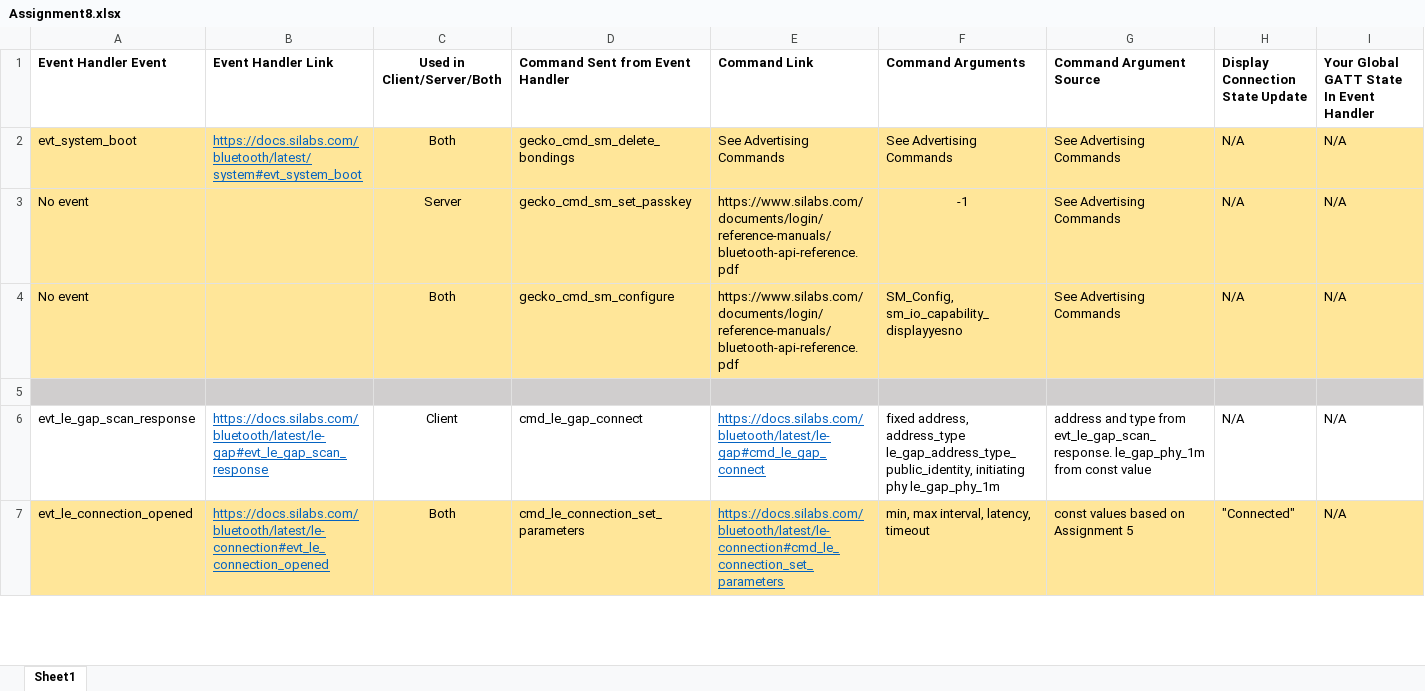
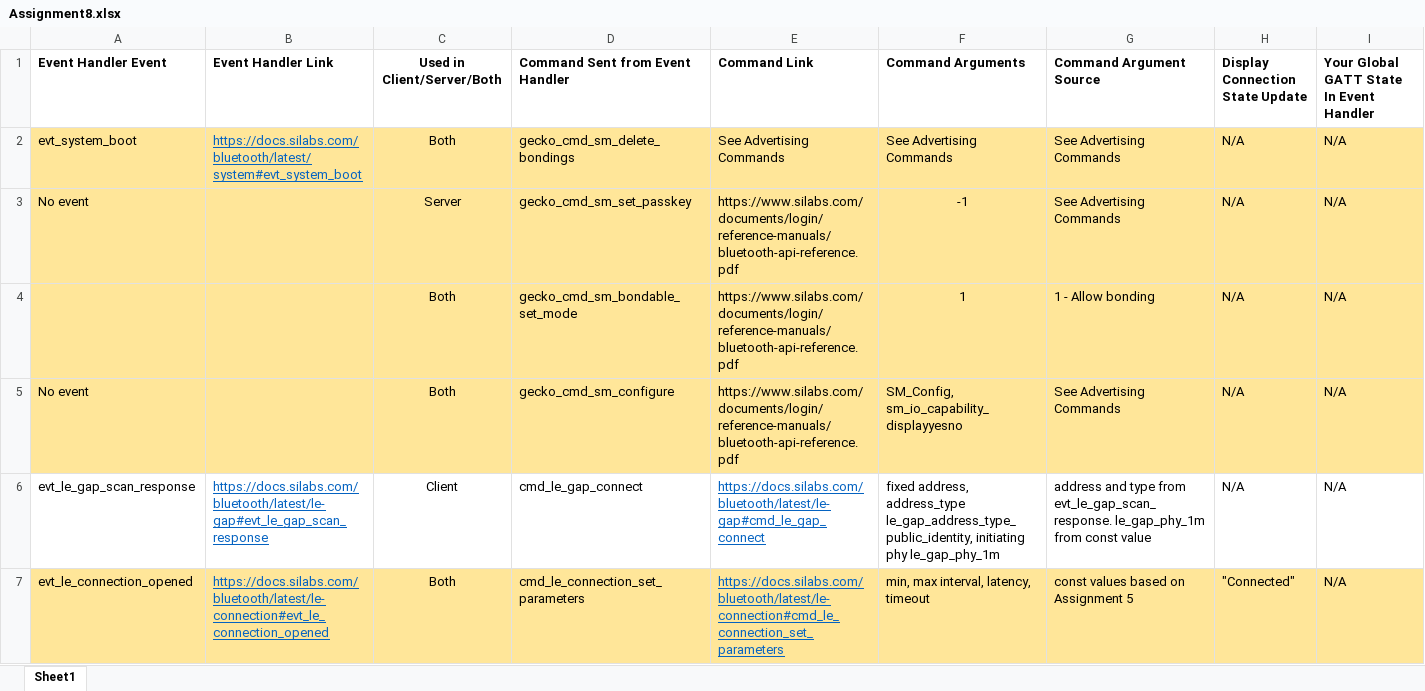
Before and after one commit to yash1595/ECEN-5823, an Excel workbook: questions/Assignment8.xlsx, sheet Sheet1, drawn as a sheet; only a part is shown; values as stored, in another font and other column widths than the file's, no borders; removed rows and columns are numbered as before the commit, all else as after; rows hold the shown columns only; the diff covers the shown part only; the diff names each change by its address in the sheet, - before the commit and + after, or states it on an @@ line.

Commit message:
Assignment-8

```diff
--- a/questions/Assignment8.xlsx (sheet Sheet1)
+++ b/questions/Assignment8.xlsx (sheet Sheet1)
+row 4:  |  | Both | gecko_cmd_sm_bondable_set_mode | https://www.silabs.com/documents/login/reference-manuals/bluetooth-api-reference.pdf | 1 | 1 - Allow bonding | N/A | N/A
-row 5: (empty)
```
Also changed, not shown: 13 edited cells and cell formats elsewhere in this sheet, 2 other files.
